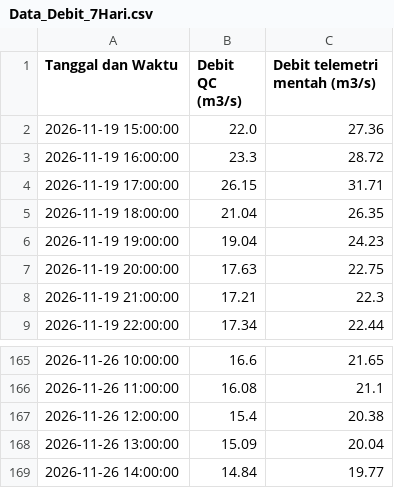
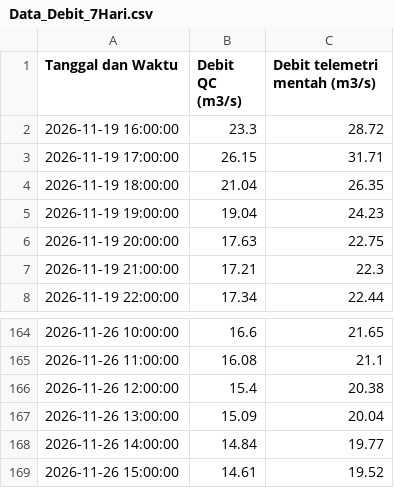
Before and after one commit to ajuneuh/prediksi-majalaya, a CSV file: Data_Debit_7Hari.csv, drawn as a sheet; only a part is shown, gaps mark what is left out.

```diff
--- a/Data_Debit_7Hari.csv
+++ b/Data_Debit_7Hari.csv
@@ -1,3 +1,2 @@
 Tanggal dan Waktu,Debit QC (m3/s),Debit telemetri mentah (m3/s)
-2026-11-19 15:00:00,22.0,27.36
 2026-11-19 16:00:00,23.3,28.72
@@ -169 +168,2 @@ Tanggal dan Waktu,Debit QC (m3/s),Debit telemetri mentah (m3/s)
 2026-11-26 14:00:00,14.84,19.77
+2026-11-26 15:00:00,14.61,19.52
```
Also changed, not shown: Data_Hujan_7Hari.csv, Prediksi_Debit_24Jam.csv, 5 other files.
